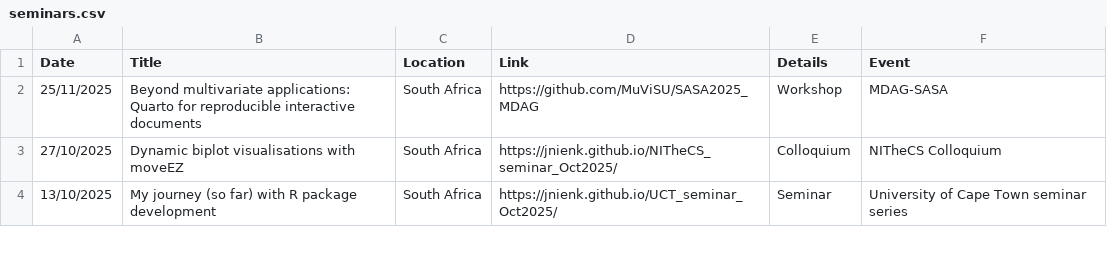
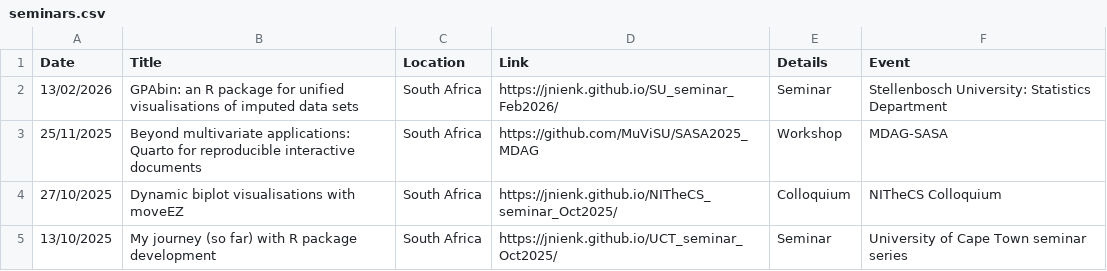
Before and after one commit to jnienk/jns-quarto, a CSV file: seminars.csv, drawn as a sheet; only a part is shown.

```diff
--- a/seminars.csv
+++ b/seminars.csv
@@ -1,2 +1,3 @@
 Date,Title,Location,Link,Details,Event
+13/02/2026,GPAbin: an R package for unified visualisations of imputed data sets,South Africa,https://jnienk.github.io/SU_seminar_Feb2026/,Seminar,Stellenbosch University: Statistics Department
 25/11/2025,Beyond multivariate applications: Quarto for reproducible interactive documents,South Africa,https://github.com/MuViSU/SASA2025_MDAG,Workshop,MDAG-SASA
```
Also changed, not shown: 19 other files.
